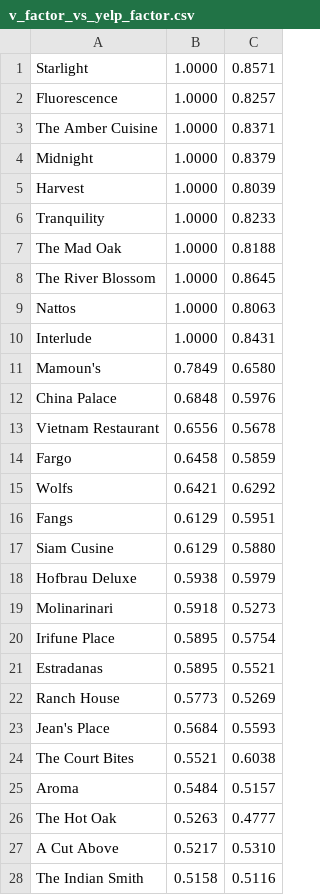
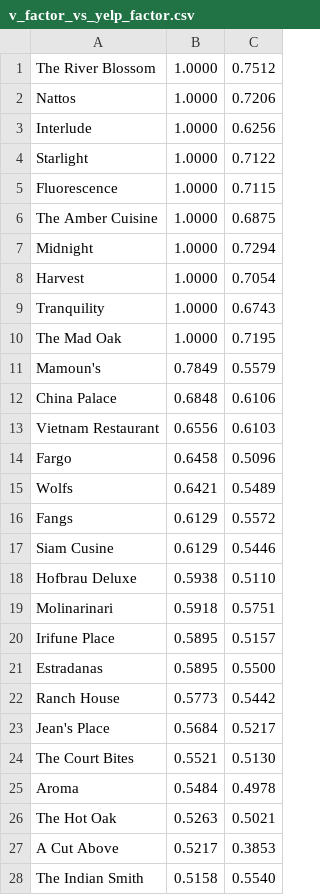
Before and after one commit to ggggabe/RestaurantDatabase, a CSV file: queries/v_factor_vs_yelp_factor.csv, drawn as a sheet; only a part is shown; the diff covers the shown part only.

```diff
--- a/queries/v_factor_vs_yelp_factor.csv
+++ b/queries/v_factor_vs_yelp_factor.csv
@@ -1,28 +1,28 @@
-Starlight,1.0000,0.8571
-Fluorescence,1.0000,0.8257
-The Amber Cuisine,1.0000,0.8371
-Midnight,1.0000,0.8379
-Harvest,1.0000,0.8039
-Tranquility,1.0000,0.8233
-The Mad Oak,1.0000,0.8188
-The River Blossom,1.0000,0.8645
-Nattos,1.0000,0.8063
-Interlude,1.0000,0.8431
-Mamoun's,0.7849,0.6580
-China Palace,0.6848,0.5976
-Vietnam Restaurant,0.6556,0.5678
-Fargo,0.6458,0.5859
-Wolfs,0.6421,0.6292
-Fangs,0.6129,0.5951
-Siam Cusine,0.6129,0.5880
-Hofbrau Deluxe,0.5938,0.5979
-Molinarinari,0.5918,0.5273
-Irifune Place,0.5895,0.5754
-Estradanas,0.5895,0.5521
-Ranch House,0.5773,0.5269
-Jean's Place,0.5684,0.5593
-The Court Bites,0.5521,0.6038
-Aroma,0.5484,0.5157
-The Hot Oak,0.5263,0.4777
-A Cut Above,0.5217,0.5310
-The Indian Smith,0.5158,0.5116
+The River Blossom,1.0000,0.7512
+Nattos,1.0000,0.7206
+Interlude,1.0000,0.6256
+Starlight,1.0000,0.7122
+Fluorescence,1.0000,0.7115
+The Amber Cuisine,1.0000,0.6875
+Midnight,1.0000,0.7294
+Harvest,1.0000,0.7054
+Tranquility,1.0000,0.6743
+The Mad Oak,1.0000,0.7195
+Mamoun's,0.7849,0.5579
+China Palace,0.6848,0.6106
+Vietnam Restaurant,0.6556,0.6103
+Fargo,0.6458,0.5096
+Wolfs,0.6421,0.5489
+Fangs,0.6129,0.5572
+Siam Cusine,0.6129,0.5446
+Hofbrau Deluxe,0.5938,0.5110
+Molinarinari,0.5918,0.5751
+Irifune Place,0.5895,0.5157
+Estradanas,0.5895,0.5500
+Ranch House,0.5773,0.5442
+Jean's Place,0.5684,0.5217
+The Court Bites,0.5521,0.5130
+Aroma,0.5484,0.4978
+The Hot Oak,0.5263,0.5021
+A Cut Above,0.5217,0.3853
+The Indian Smith,0.5158,0.5540
```
Also changed, not shown: 22 edited cells elsewhere in this file, queries/avg_csm_vs_yelp_factor.csv, queries/csm.csv, 24 other files.
